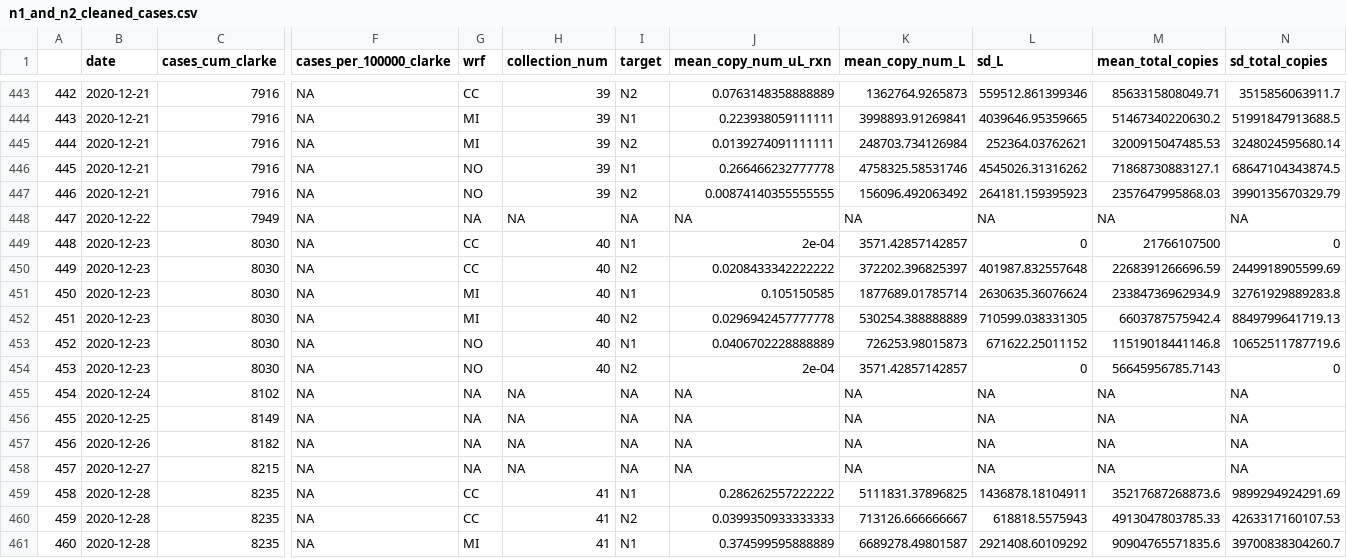
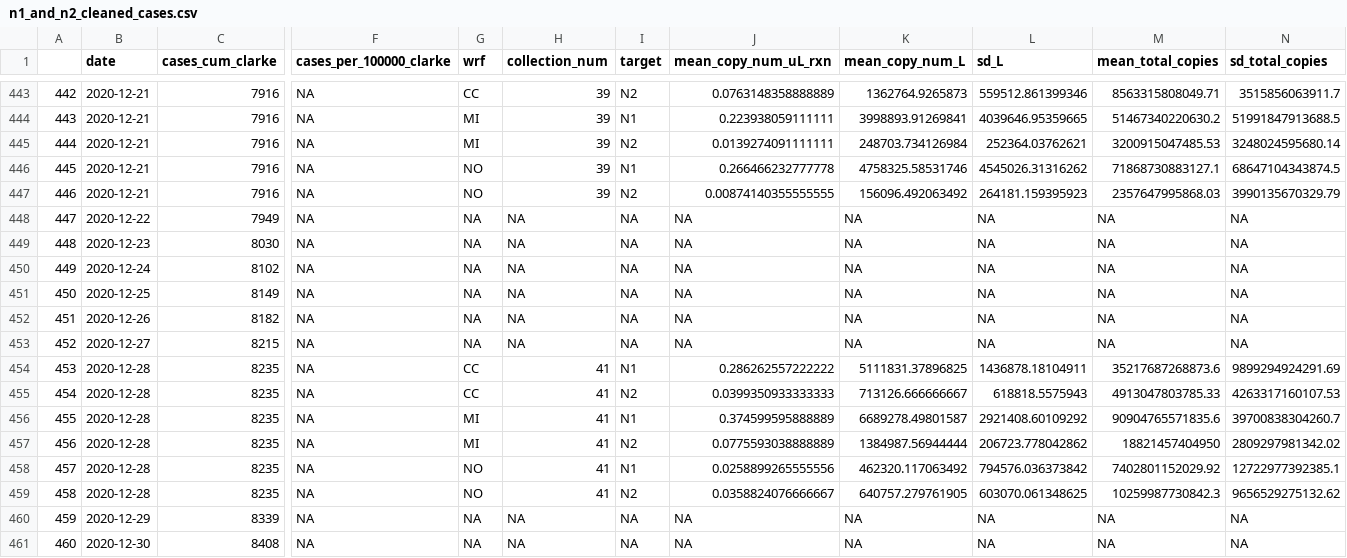
Before and after one commit to williamnorfolk/tester_site, a CSV file: n1_and_n2_cleaned_cases.csv, drawn as a sheet; only a part is shown, gaps mark what is left out; the shorter side is filled out with more unchanged rows; removed rows and columns are numbered as before the commit, all else as after; rows hold the shown columns only; the diff names each change by its address in the sheet, - before the commit and + after, or states it on an @@ line.

```diff
--- a/n1_and_n2_cleaned_cases.csv
+++ b/n1_and_n2_cleaned_cases.csv
-row 449: 448 | 2020-12-23 | 8030 | NA | CC | 40 | N1 | 2e-04 | 3571.42857142857 | 0 | 21766107500 | 0
-row 450: 449 | 2020-12-23 | 8030 | NA | CC | 40 | N2 | 0.0208433342222222 | 372202.396825397 | 401987.832557648 | 2268391266696.59 | 2449918905599.69
-row 451: 450 | 2020-12-23 | 8030 | NA | MI | 40 | N1 | 0.105150585 | 1877689.01785714 | 2630635.36076624 | 23384736962934.9 | 32761929889283.8
-row 452: 451 | 2020-12-23 | 8030 | NA | MI | 40 | N2 | 0.0296942457777778 | 530254.388888889 | 710599.038331305 | 6603787575942.4 | 8849799641719.13
@@ column A renumbered from row 449 down @@
-G449 (wrf): NO
+G449 (wrf): NA
-H449 (collection_num): 40
+H449 (collection_num): NA
-I449 (target): N1
+I449 (target): NA
-J449 (mean_copy_num_uL_rxn): 0.0406702228888889
+J449 (mean_copy_num_uL_rxn): NA
-K449 (mean_copy_num_L): 726253.98015873
+K449 (mean_copy_num_L): NA
-L449 (sd_L): 671622.25011152
+L449 (sd_L): NA
-M449 (mean_total_copies): 11519018441146.8
+M449 (mean_total_copies): NA
-N449 (sd_total_copies): 10652511787719.6
+N449 (sd_total_copies): NA
-row 454: 453 | 2020-12-23 | 8030 | NA | NO | 40 | N2 | 2e-04 | 3571.42857142857 | 0 | 56645956785.7143 | 0
```
Also changed, not shown: 21 other files.
